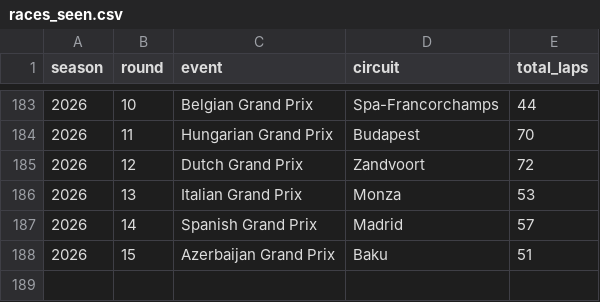
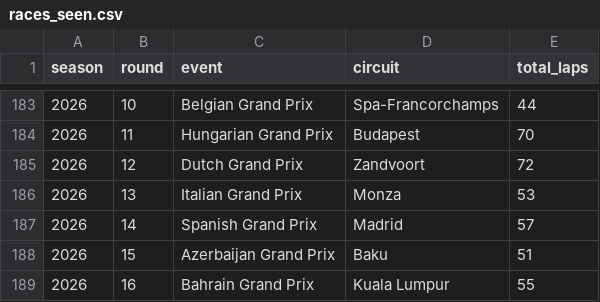
Before and after one commit to nitrimandylis/gridcast, a CSV file: data/races_seen.csv, drawn as a sheet; only a part is shown, gaps mark what is left out.

```diff
--- a/data/races_seen.csv
+++ b/data/races_seen.csv
@@ -188 +188,2 @@ season,round,event,circuit,total_laps
 2026,15,Azerbaijan Grand Prix,Baku,51
+2026,16,Bahrain Grand Prix,Kuala Lumpur,55
```
Also changed, not shown: data/driver_races.csv, data/race_events.csv, 4 other files.
